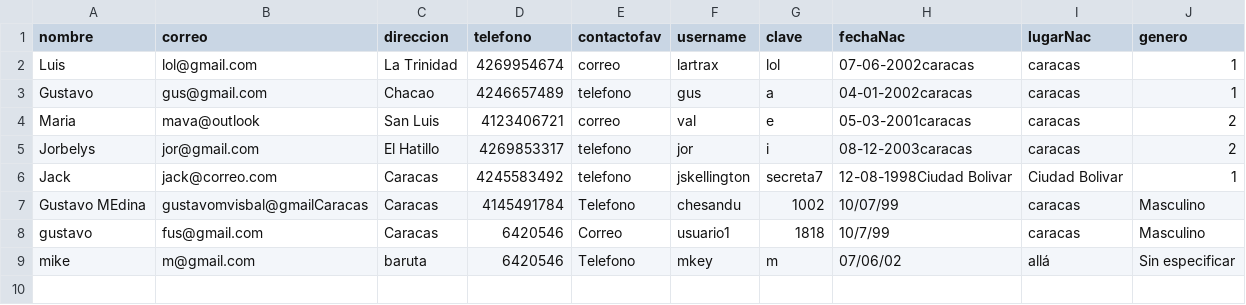
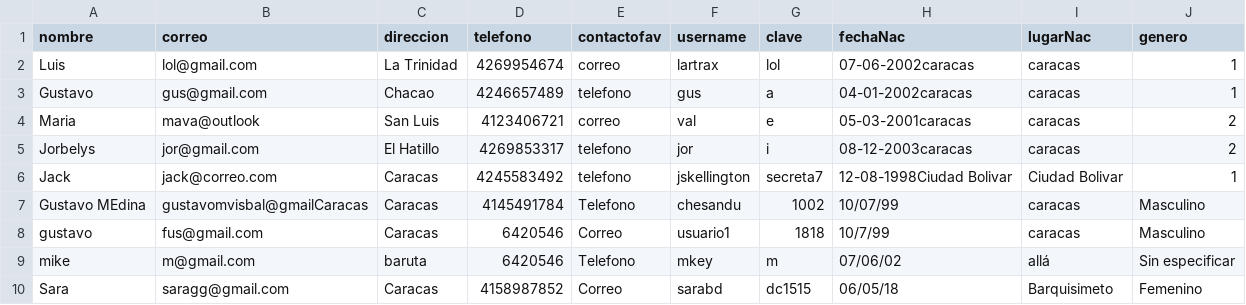
Before and after one commit to Old-Lx/CI-2126, a CSV file: EquipoRed/clientes.csv, drawn as a sheet.

```diff
--- a/EquipoRed/clientes.csv
+++ b/EquipoRed/clientes.csv
@@ -9 +9,2 @@ gustavo;fus@gmail.com;Caracas;6420546;Correo;usuario1;1818;10/7/99;caracas;Mascu
 mike;m@gmail.com;baruta;6420546;Telefono;mkey;m;07/06/02;allá;Sin especificar
+Sara;saragg@gmail.com;Caracas;4158987852;Correo;sarabd;dc1515;06/05/18;Barquisimeto;Femenino
```
Also changed, not shown: 6 other files.
